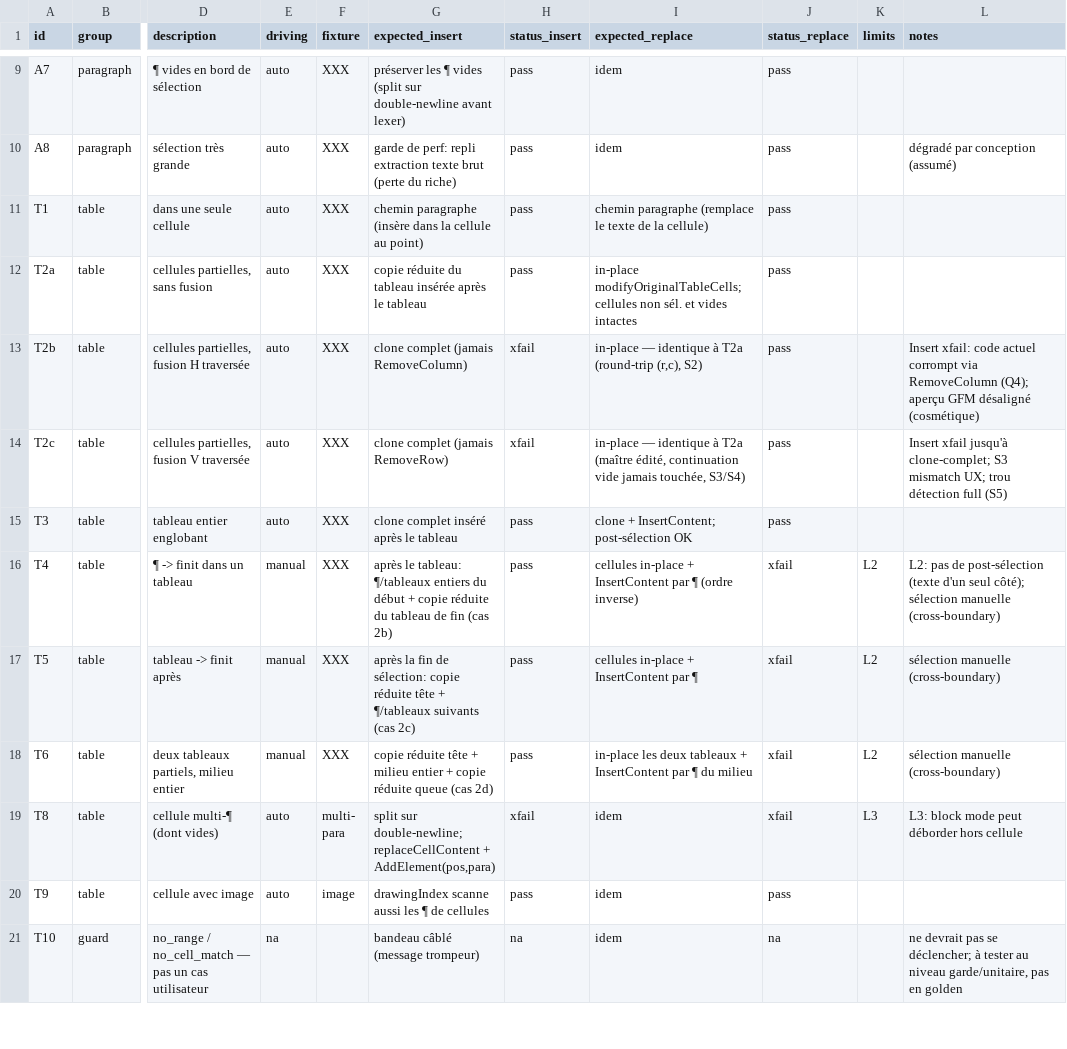
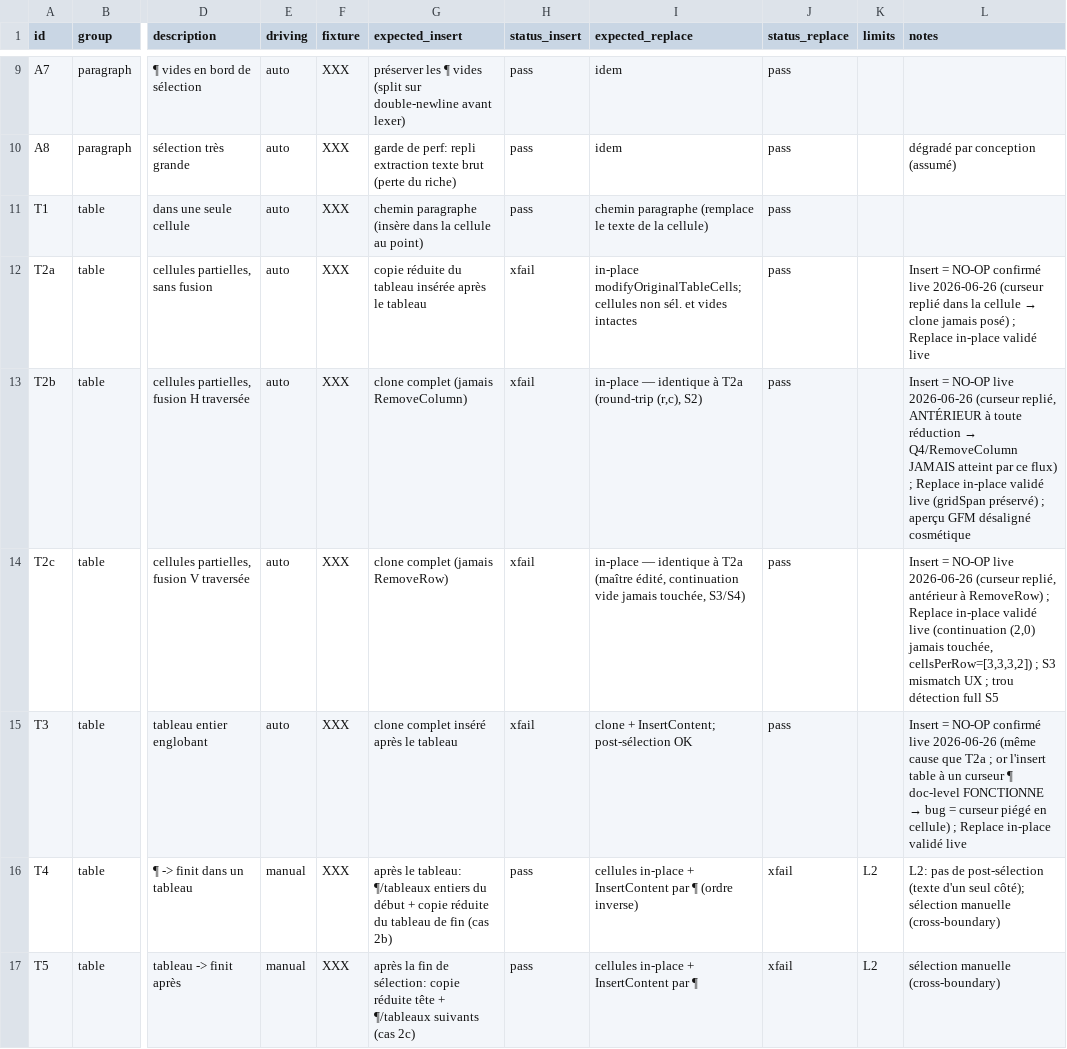
Before and after one commit to linagora/twake-drive, a CSV file: .planning/cases.csv, drawn as a sheet; only a part is shown, gaps mark what is left out; the shorter side is filled out with more unchanged rows; the diff names each change by its address in the sheet, - before the commit and + after, or states it on an @@ line.

Commit message:
docs(cases): INSERT table = no-op confirmé bug (T2a/T3 ✅→⚠️ ; correction cause T2b/c)
Preuve live : insert d'une table à un curseur ¶ DOC-LEVEL fonctionne (table posée
entre Intro et le tableau cible) → le mécanisme insert-table est sain ; le seul
défaut est le curseur piégé DANS la cellule (handler insert cherche l'hôte parmi
les ¶ top-level → null sur sélection table → repli curseur en cellule). Une vraie
sélection drag-UI se replierait pareil → bug réel, pas artefact de sélection.

- T2a/T3 Insert : pass → xfail (no-op).
- T2b/c : correction — le no-op PRÉCÈDE toute réduction, donc la corruption Q4
  (RemoveColumn/RemoveRow) n'est JAMAIS atteinte par ce flux ; Replace in-place
  validé live (gridSpan préservé / continuation (2,0) intacte). Matrice régénérée.

```diff
--- a/.planning/cases.csv
+++ b/.planning/cases.csv
-H12 (status_insert): pass
+H12 (status_insert): xfail
@@ L12 (notes): (empty) → Insert = NO-OP confirmé live 2026-06-26 (curseur replié dans la cellule → clone jamais posé) ; Replace in-place validé live @@
@@ L13 (notes): Insert xfail: code actuel corrompt via RemoveColumn (Q4); aperçu GFM désaligné (cosmétique) → Insert = NO-OP live 2026-06-26 (curseur replié, ANTÉRIEUR à toute réduction → Q4/RemoveColumn JAMAIS atteint par ce flux) ; Replace in-place validé live (gridSpan préservé) ; aperçu GFM désaligné cosmétique @@
-L14 (notes): Insert xfail jusqu'à clone-complet; S3 mismatch UX; trou détection full (S5)
+L14 (notes): Insert = NO-OP live 2026-06-26 (curseur replié, antérieur à RemoveRow) ; Replace in-place validé live (continuation (2,0) jamais touchée, cellsPerRow=[3,3,3,2]) ; S3 mismatch UX ; trou détection full S5
-H15 (status_insert): pass
+H15 (status_insert): xfail
@@ L15 (notes): (empty) → Insert = NO-OP confirmé live 2026-06-26 (même cause que T2a ; or l'insert table à un curseur ¶ doc-level FONCTIONNE → bug = curseur piégé en cellule) ; Replace in-place validé live @@
```
Also changed, not shown: 1 other file.
